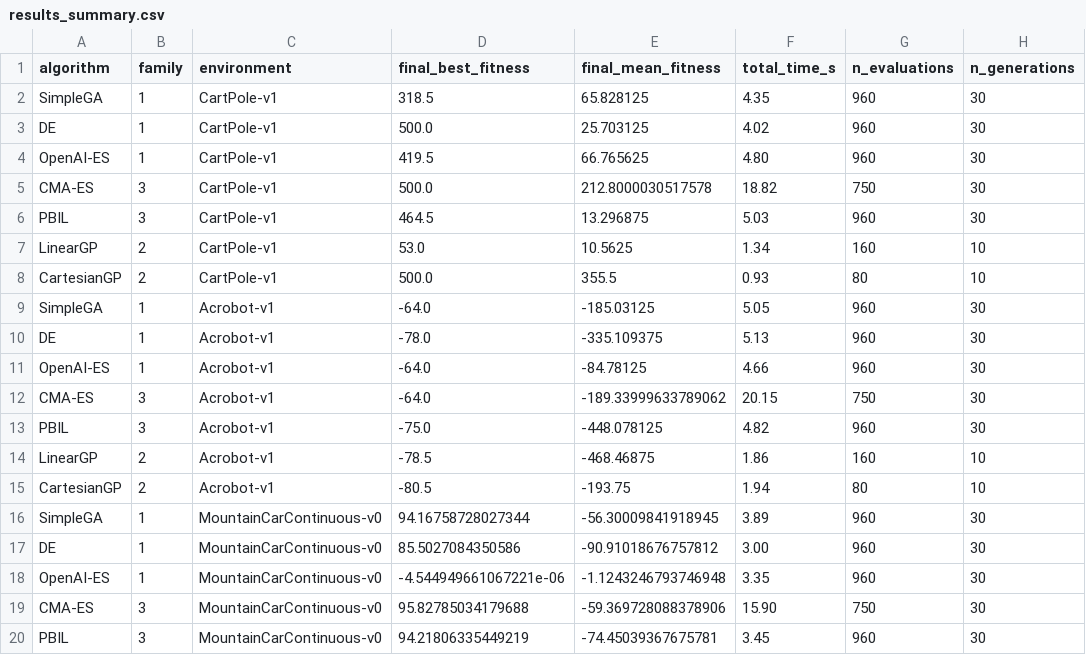
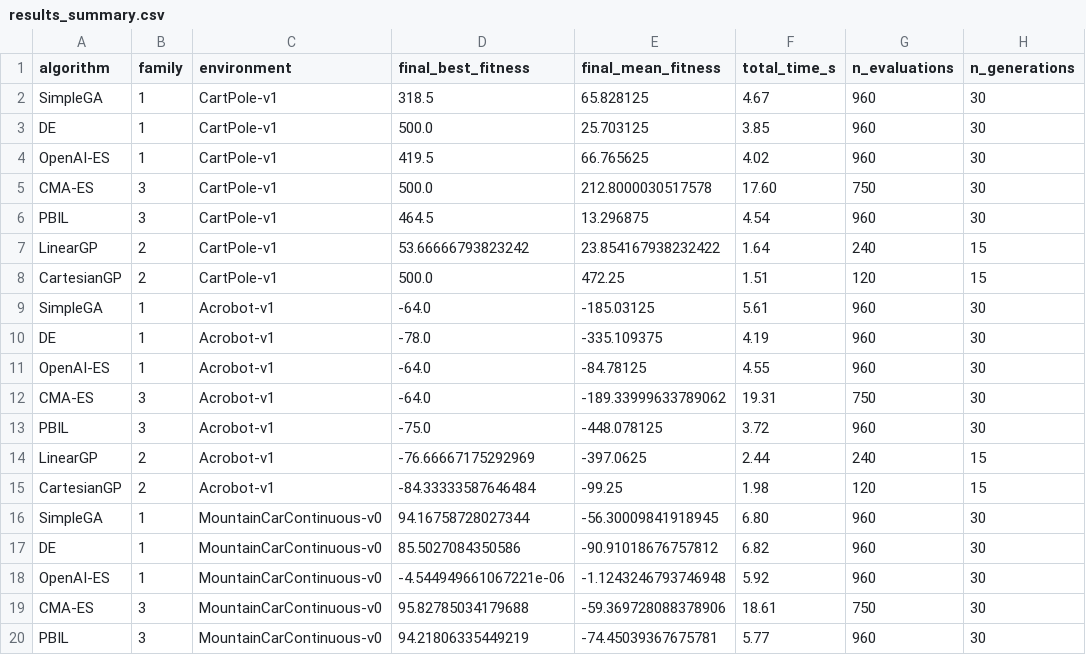
Before and after one commit to PedroM2626/rlops-experiments, a CSV file: evolutionary-strategies/results/results_summary.csv, drawn as a sheet; only a part is shown; the diff covers the shown part only.

Commit message:
feat(es): GP elite rule fix, S=10 multi-seed and ablation, equal-budget and best-vs-mean experiments, README tables generated from results and audited against code

```diff
--- a/evolutionary-strategies/results/results_summary.csv
+++ b/evolutionary-strategies/results/results_summary.csv
@@ -1,20 +1,20 @@
 algorithm,family,environment,final_best_fitness,final_mean_fitness,total_time_s,n_evaluations,n_generations
-SimpleGA,1,CartPole-v1,318.5,65.828125,4.35,960,30
-DE,1,CartPole-v1,500.0,25.703125,4.02,960,30
-OpenAI-ES,1,CartPole-v1,419.5,66.765625,4.80,960,30
-CMA-ES,3,CartPole-v1,500.0,212.8000030517578,18.82,750,30
-PBIL,3,CartPole-v1,464.5,13.296875,5.03,960,30
-LinearGP,2,CartPole-v1,53.0,10.5625,1.34,160,10
-CartesianGP,2,CartPole-v1,500.0,355.5,0.93,80,10
-SimpleGA,1,Acrobot-v1,-64.0,-185.03125,5.05,960,30
-DE,1,Acrobot-v1,-78.0,-335.109375,5.13,960,30
-OpenAI-ES,1,Acrobot-v1,-64.0,-84.78125,4.66,960,30
-CMA-ES,3,Acrobot-v1,-64.0,-189.33999633789062,20.15,750,30
-PBIL,3,Acrobot-v1,-75.0,-448.078125,4.82,960,30
-LinearGP,2,Acrobot-v1,-78.5,-468.46875,1.86,160,10
-CartesianGP,2,Acrobot-v1,-80.5,-193.75,1.94,80,10
-SimpleGA,1,MountainCarContinuous-v0,94.16758728027344,-56.30009841918945,3.89,960,30
-DE,1,MountainCarContinuous-v0,85.5027084350586,-90.91018676757812,3.00,960,30
-OpenAI-ES,1,MountainCarContinuous-v0,-4.544949661067221e-06,-1.1243246793746948,3.35,960,30
-CMA-ES,3,MountainCarContinuous-v0,95.82785034179688,-59.369728088378906,15.90,750,30
-PBIL,3,MountainCarContinuous-v0,94.21806335449219,-74.45039367675781,3.45,960,30
+SimpleGA,1,CartPole-v1,318.5,65.828125,4.67,960,30
+DE,1,CartPole-v1,500.0,25.703125,3.85,960,30
+OpenAI-ES,1,CartPole-v1,419.5,66.765625,4.02,960,30
+CMA-ES,3,CartPole-v1,500.0,212.8000030517578,17.60,750,30
+PBIL,3,CartPole-v1,464.5,13.296875,4.54,960,30
+LinearGP,2,CartPole-v1,53.66666793823242,23.854167938232422,1.64,240,15
+CartesianGP,2,CartPole-v1,500.0,472.25,1.51,120,15
+SimpleGA,1,Acrobot-v1,-64.0,-185.03125,5.61,960,30
+DE,1,Acrobot-v1,-78.0,-335.109375,4.19,960,30
+OpenAI-ES,1,Acrobot-v1,-64.0,-84.78125,4.55,960,30
+CMA-ES,3,Acrobot-v1,-64.0,-189.33999633789062,19.31,750,30
+PBIL,3,Acrobot-v1,-75.0,-448.078125,3.72,960,30
+LinearGP,2,Acrobot-v1,-76.66667175292969,-397.0625,2.44,240,15
+CartesianGP,2,Acrobot-v1,-84.33333587646484,-99.25,1.98,120,15
+SimpleGA,1,MountainCarContinuous-v0,94.16758728027344,-56.30009841918945,6.80,960,30
+DE,1,MountainCarContinuous-v0,85.5027084350586,-90.91018676757812,6.82,960,30
+OpenAI-ES,1,MountainCarContinuous-v0,-4.544949661067221e-06,-1.1243246793746948,5.92,960,30
+CMA-ES,3,MountainCarContinuous-v0,95.82785034179688,-59.369728088378906,18.61,750,30
+PBIL,3,MountainCarContinuous-v0,94.21806335449219,-74.45039367675781,5.77,960,30
```
Also changed, not shown: 19 edited cells elsewhere in this file, evolutionary-strategies/results/causal_ablation_cartpole.csv, evolutionary-strategies/results/multiseed_summary.csv, 34 other files.
